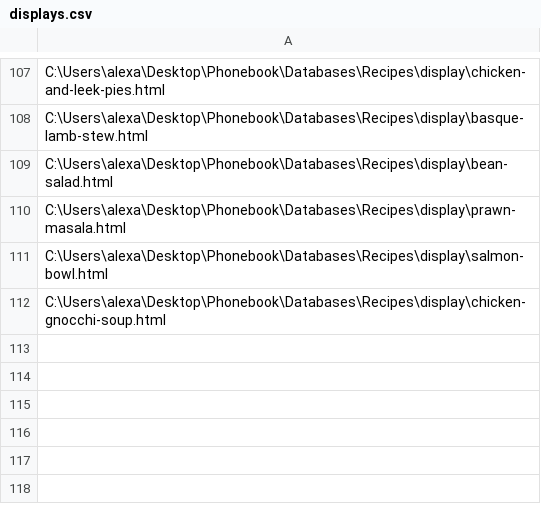
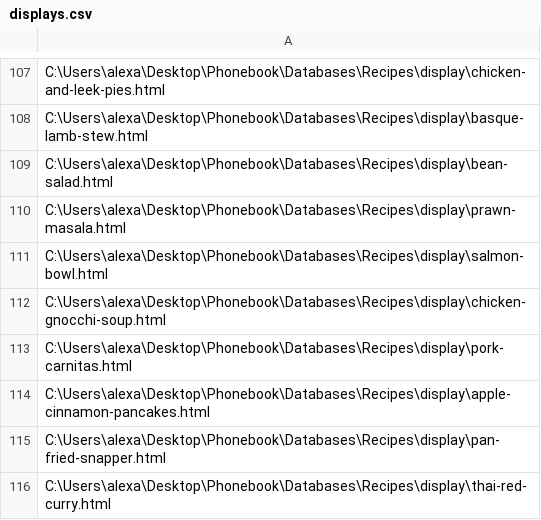
Before and after one commit to alexander-russell/recipes, a CSV file: data/displays.csv, drawn as a sheet; only a part is shown, gaps mark what is left out; the diff names each change by its address in the sheet, - before the commit and + after, or states it on an @@ line.

Commit message:
New recipe

```diff
--- a/data/displays.csv
+++ b/data/displays.csv
+row 113: C:\Users\alexa\Desktop\Phonebook\Databases\Recipes\display\pork-carnitas.html
+row 114: C:\Users\alexa\Desktop\Phonebook\Databases\Recipes\display\apple-cinnamon-pancakes.html
+row 115: C:\Users\alexa\Desktop\Phonebook\Databases\Recipes\display\pan-fried-snapper.html
+row 116: C:\Users\alexa\Desktop\Phonebook\Databases\Recipes\display\thai-red-curry.html
```
Also changed, not shown: 3 other files.
